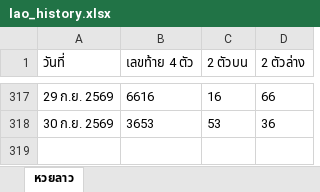
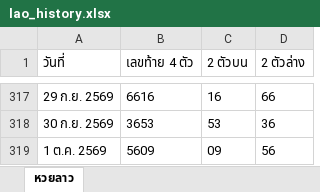
Before and after one commit to thitiphorn-data/lekdee-lao-lottery, an Excel workbook: lao_history.xlsx, sheet หวยลาว, drawn as a sheet; only a part is shown, gaps mark what is left out; values as stored, in another font and other column widths than the file's, no borders; the diff names each change by its address in the sheet, - before the commit and + after, or states it on an @@ line.

```diff
--- a/lao_history.xlsx (sheet หวยลาว)
+++ b/lao_history.xlsx (sheet หวยลาว)
+row 319: 1 ต.ค. 2569 | 5609 | 09 | 56
```
Also changed, not shown: hanoi_history.xlsx, 6 other files.
